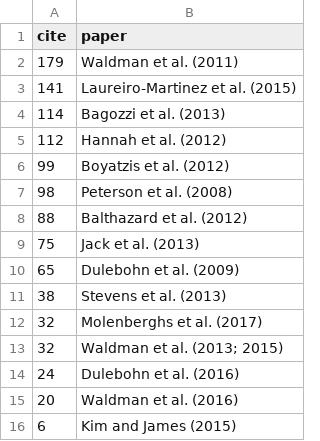
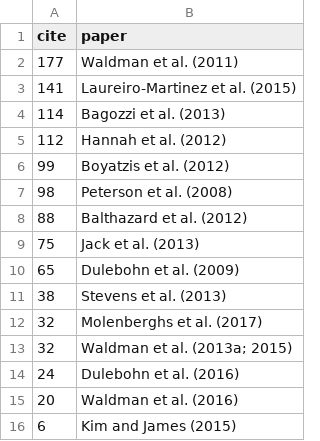
Before and after one commit to gproch/org_neuro_com, a CSV file: citeData.csv, drawn as a sheet.

```diff
--- a/citeData.csv
+++ b/citeData.csv
@@ -1,3 +1,3 @@
 cite,paper
-179,Waldman et al. (2011)
+177,Waldman et al. (2011)
 141,Laureiro-Martinez et al. (2015)
@@ -12,3 +12,3 @@ cite,paper
 32,Molenberghs et al. (2017)
-32,Waldman et al. (2013; 2015)
+32,Waldman et al. (2013a; 2015)
 24,Dulebohn et al. (2016)
```
Also changed, not shown: 6 other files.
